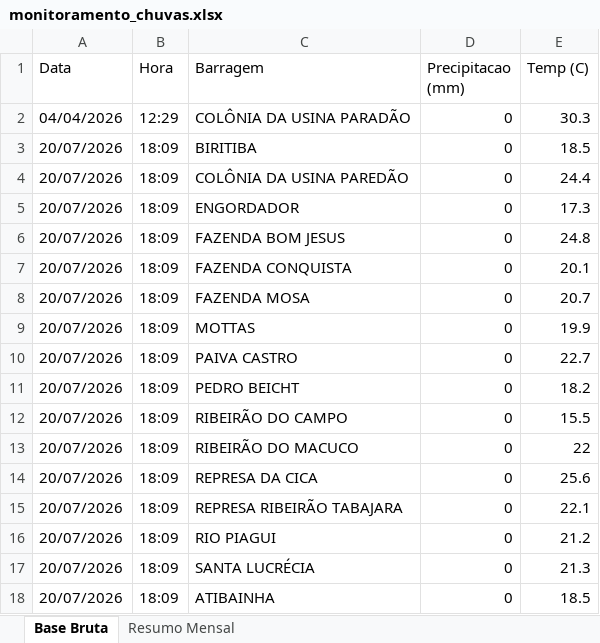
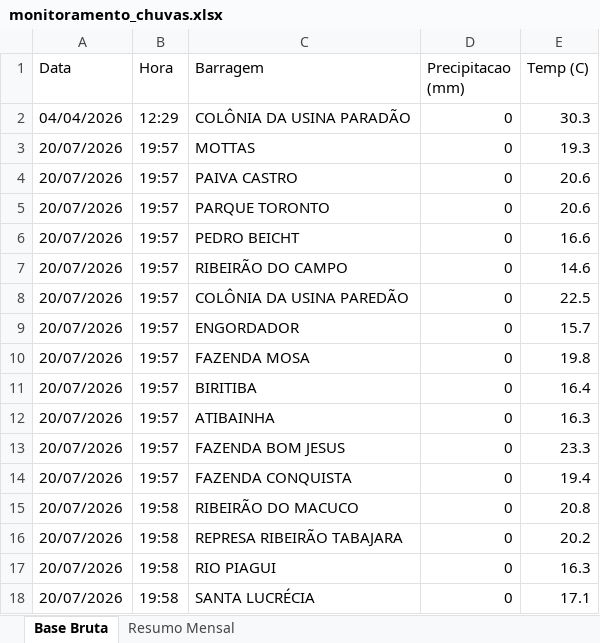
Before and after one commit to contatoleonardocdias-ctrl/monitoramento_barragens, an Excel workbook: monitoramento_chuvas.xlsx, sheet Base Bruta, drawn as a sheet; only a part is shown; values as stored, in another font and other column widths than the file's, no borders; removed rows and columns are numbered as before the commit, all else as after; the diff covers the shown part only; the diff names each change by its address in the sheet, - before the commit and + after, or states it on an @@ line.

```diff
--- a/monitoramento_chuvas.xlsx (sheet Base Bruta)
+++ b/monitoramento_chuvas.xlsx (sheet Base Bruta)
-B3:B5 (Hora): 18:09
+B3:B5 (Hora): 19:57
-C3 (Barragem): BIRITIBA
+C3 (Barragem): MOTTAS
-E3 (Temp (C)): 18.5
+E3 (Temp (C)): 19.3
-C4 (Barragem): COLÔNIA DA USINA PAREDÃO
+C4 (Barragem): PAIVA CASTRO
-E4 (Temp (C)): 24.4
+E4 (Temp (C)): 20.6
-C5 (Barragem): ENGORDADOR
+C5 (Barragem): PARQUE TORONTO
-E5 (Temp (C)): 17.3
+E5 (Temp (C)): 20.6
+row 6: 20/07/2026 | 19:57 | PEDRO BEICHT | 0 | 16.6
-B7:B8 (Hora): 18:09
+B7:B8 (Hora): 19:57
-C7 (Barragem): FAZENDA BOM JESUS
+C7 (Barragem): RIBEIRÃO DO CAMPO
-E7 (Temp (C)): 24.8
+E7 (Temp (C)): 14.6
-C8 (Barragem): FAZENDA CONQUISTA
+C8 (Barragem): COLÔNIA DA USINA PAREDÃO
-E8 (Temp (C)): 20.1
+E8 (Temp (C)): 22.5
+row 9: 20/07/2026 | 19:57 | ENGORDADOR | 0 | 15.7
-B10:B14 (Hora): 18:09
+B10:B14 (Hora): 19:57
-E10 (Temp (C)): 20.7
+E10 (Temp (C)): 19.8
-C11 (Barragem): MOTTAS
+C11 (Barragem): BIRITIBA
-E11 (Temp (C)): 19.9
+E11 (Temp (C)): 16.4
-C12 (Barragem): PAIVA CASTRO
+C12 (Barragem): ATIBAINHA
-E12 (Temp (C)): 22.7
+E12 (Temp (C)): 16.3
-C13 (Barragem): PEDRO BEICHT
+C13 (Barragem): FAZENDA BOM JESUS
-E13 (Temp (C)): 18.2
+E13 (Temp (C)): 23.3
-C14 (Barragem): RIBEIRÃO DO CAMPO
+C14 (Barragem): FAZENDA CONQUISTA
-E14 (Temp (C)): 15.5
+E14 (Temp (C)): 19.4
-B15 (Hora): 18:09
+B15 (Hora): 19:58
-E15 (Temp (C)): 22
+E15 (Temp (C)): 20.8
-row 14: 20/07/2026 | 18:09 | REPRESA DA CICA | 0 | 25.6
-B16:B18 (Hora): 18:09
+B16:B18 (Hora): 19:58
-E16 (Temp (C)): 22.1
+E16 (Temp (C)): 20.2
-E17 (Temp (C)): 21.2
+E17 (Temp (C)): 16.3
-E18 (Temp (C)): 21.3
+E18 (Temp (C)): 17.1
-row 18: 20/07/2026 | 18:09 | ATIBAINHA | 0 | 18.5
```
Also changed, not shown: 1506 moved rows and 7 edited cells elsewhere in this sheet.
